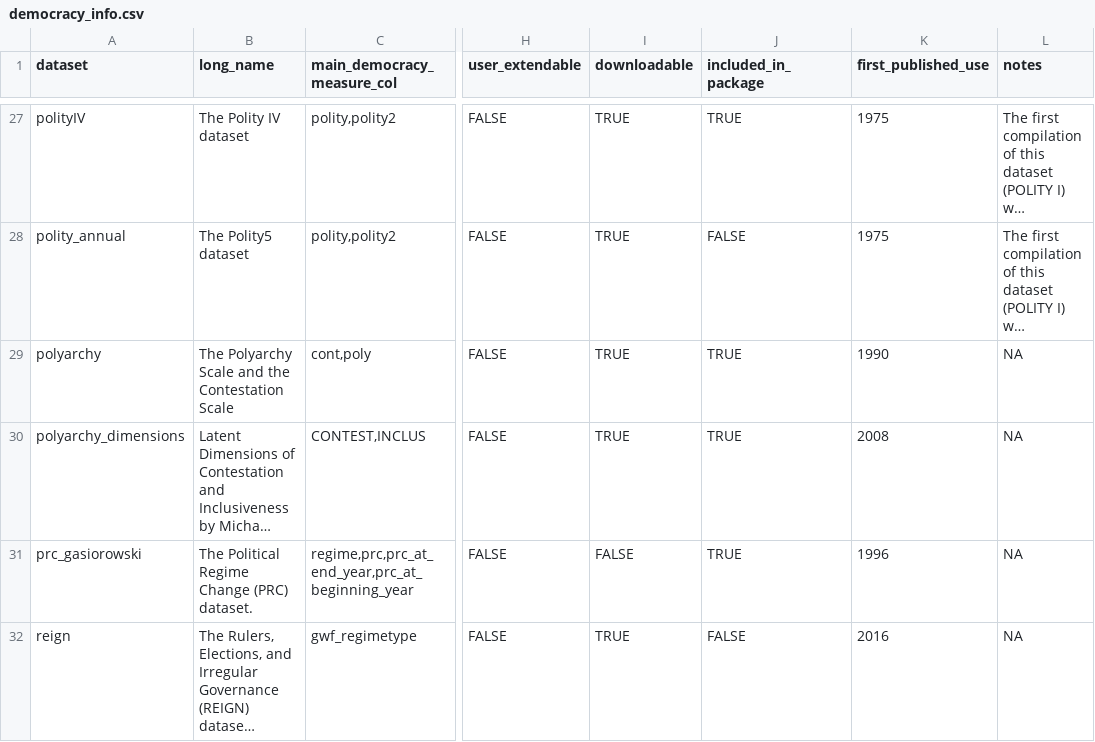
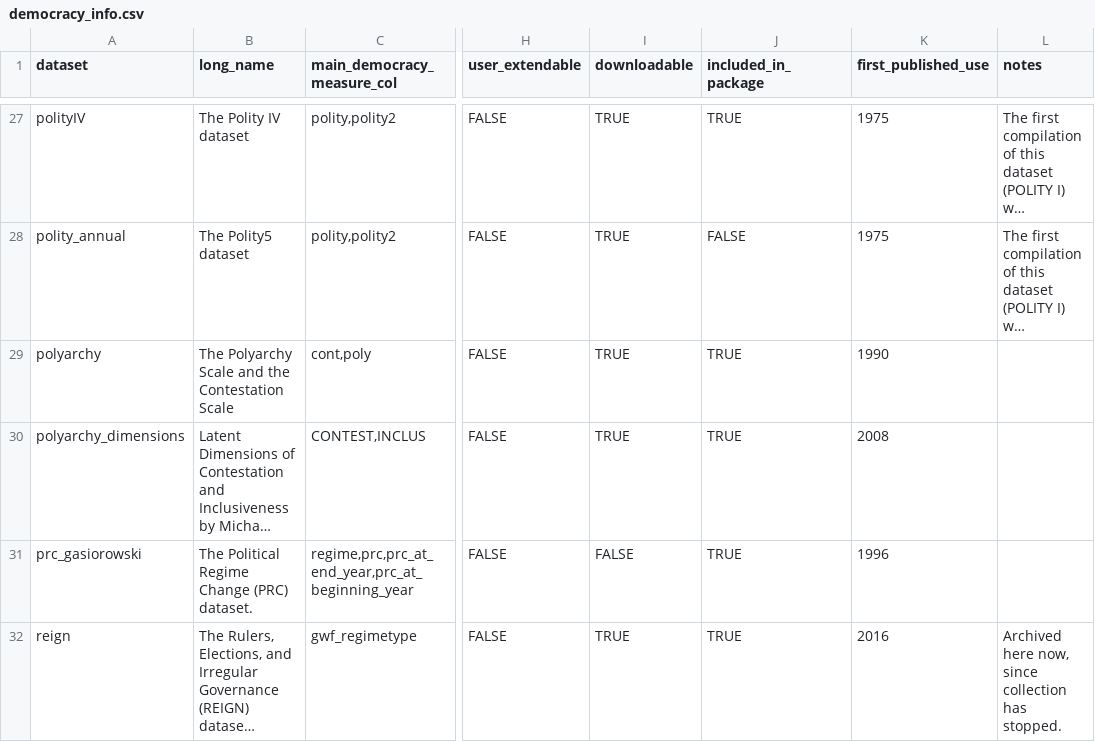
Before and after one commit to xmarquez/democracyData, a CSV file: data-raw/democracy_info.csv, drawn as a sheet; only a part is shown, gaps mark what is left out; long unchanged cells end in …; the diff covers the shown part only; the diff names each change by its address in the sheet, - before the commit and + after, or states it on an @@ line.

```diff
--- a/data-raw/democracy_info.csv
+++ b/data-raw/democracy_info.csv
-L29:L31 (notes): NA
+L29:L31 (notes): (empty)
-J32 (included_in_package): FALSE
+J32 (included_in_package): TRUE
-L32 (notes): NA
+L32 (notes): Archived here now, since collection has stopped.
```
Also changed, not shown: 21 edited cells elsewhere in this file.
